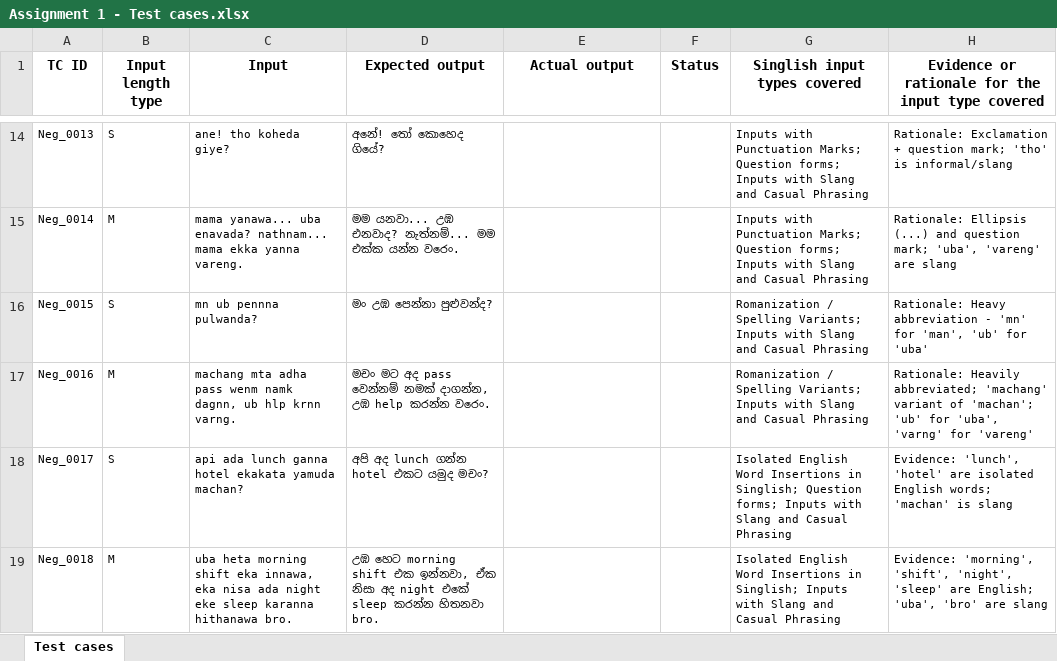
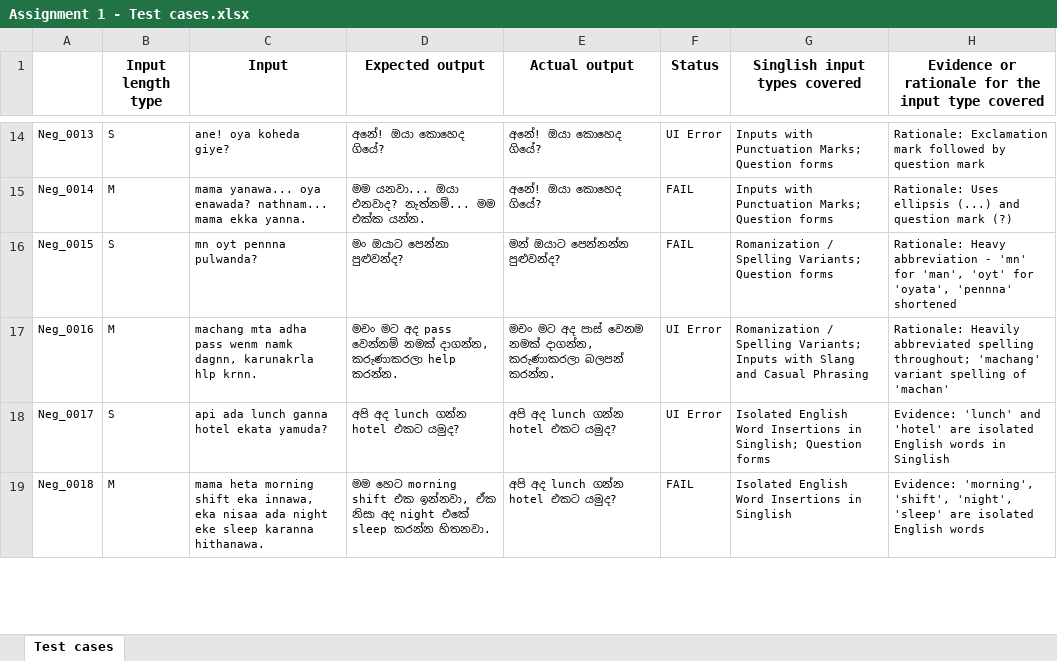
Before and after one commit to Sahan2002-cmd/IT3010-ASSIGNEMENT_01, an Excel workbook: test_automation/Assignment 1 - Test cases.xlsx, sheet Test cases, drawn as a sheet; only a part is shown, gaps mark what is left out; values as stored, in another font and other column widths than the file's, no borders; the diff covers the shown part only; the diff names each change by its address in the sheet, - before the commit and + after, or states it on an @@ line.

Commit message:
Update test cases Excel file with new content

```diff
--- a/test_automation/Assignment 1 - Test cases.xlsx (sheet Test cases)
+++ b/test_automation/Assignment 1 - Test cases.xlsx (sheet Test cases)
-A1 text colour: black
+A1 text colour: #FFFFFF
-C14 (Input): ane! tho koheda giye?
+C14 (Input): ane! oya koheda giye?
-D14 (Expected output): අනේ! තෝ කොහෙද ගියේ?
+D14 (Expected output): අනේ! ඔයා කොහෙද ගියේ?
-E14:E15 (Actual output): (empty)
+E14:E15 (Actual output): අනේ! ඔයා කොහෙද ගියේ?
-F14 (Status): (empty)
+F14 (Status): UI Error
-G14:G15 (Singlish input types covered): …Marks; Question forms; Inputs with Slang and Casual Phrasing
+G14:G15 (Singlish input types covered): …Marks; Question forms
-H14: Rationale: Exclamation + question mark; 'tho' is informal/slang
+H14: Rationale: Exclamation mark followed by question mark
-C15 (Input): mama yanawa... uba enavada? nathnam... mama ekka yanna vareng.
+C15 (Input): mama yanawa... oya enawada? nathnam... mama ekka yanna.
-D15 (Expected output): මම යනවා... උඹ එනවාද? නැත්නම්... මම එක්ක යන්න වරෙං.
+D15 (Expected output): මම යනවා... ඔයා එනවාද? නැත්නම්... මම එක්ක යන්න.
-F15:F16 (Status): (empty)
+F15:F16 (Status): FAIL
-H15: Rationale: Ellipsis (...) and question mark; 'uba', 'vareng' are slang
+H15: Rationale: Uses ellipsis (...) and question mark (?)
-C16 (Input): mn ub pennna pulwanda?
+C16 (Input): mn oyt pennna pulwanda?
-D16 (Expected output): මං උඹ පෙන්නා පුළුවන්ද?
+D16 (Expected output): මං ඔයාට පෙන්නා පුළුවන්ද?
-E16 (Actual output): (empty)
+E16 (Actual output): මන් ඔයාට පෙන්නන්න පුළුවන්ද?
-G16 (Singlish input types covered): …Spelling Variants; Inputs with Slang and Casual Phrasing
+G16 (Singlish input types covered): …Spelling Variants; Question forms
-H16: …for 'man', 'ub' for 'uba'
+H16: …for 'man', 'oyt' for 'oyata', 'pennna' shortened
-C17 (Input): …namk dagnn, ub hlp krnn varng.
+C17 (Input): …namk dagnn, karunakrla hlp krnn.
-D17 (Expected output): …නමක් දාගන්න, උඹ help කරන්න වරෙං.
+D17 (Expected output): …නමක් දාගන්න, කරුණාකරලා help කරන්න.
-E17 (Actual output): (empty)
+E17 (Actual output): මචං මට අද පාස් වෙනම නමක් දාගන්න, කරුණාකරලා බලපන් කරන්න.
-F17:F18 (Status): (empty)
+F17:F18 (Status): UI Error
-H17: Rationale: Heavily abbreviated; 'machang' variant of 'machan'; 'ub' for 'uba', 'varng' for 'vareng'
+H17: Rationale: Heavily abbreviated spelling throughout; 'machang' variant spelling of 'machan'
-C18 (Input): api ada lunch ganna hotel ekakata yamuda machan?
+C18 (Input): api ada lunch ganna hotel ekata yamuda?
-D18 (Expected output): අපි අද lunch ගන්න hotel එකට යමුද මචං?
+D18 (Expected output): අපි අද lunch ගන්න hotel එකට යමුද?
-E18:E19 (Actual output): (empty)
+E18:E19 (Actual output): අපි අද lunch ගන්න hotel එකට යමුද?
-G18 (Singlish input types covered): …Singlish; Question forms; Inputs with Slang and Casual Phrasing
+G18 (Singlish input types covered): …Singlish; Question forms
-H18: Evidence: 'lunch', 'hotel' are isolated English words; 'machan' is slang
+H18: Evidence: 'lunch' and 'hotel' are isolated English words in Singlish
-C19 (Input): uba heta morning shift eka innawa, eka nisa ada night eke sleep karanna hithanawa bro.
+C19 (Input): mama heta morning shift eka innawa, eka nisaa ada night eke sleep karanna hithanawa.
-D19 (Expected output): උඹ හෙට morning shift එක ඉන්නවා, ඒක නිසා අද night එකේ sleep කරන්න හිතනවා bro.
+D19 (Expected output): මම හෙට morning shift එක ඉන්නවා, ඒක නිසා අද night එකේ sleep කරන්න හිතනවා.
-F19 (Status): (empty)
+F19 (Status): FAIL
-G19 (Singlish input types covered): …Insertions in Singlish; Inputs with Slang and Casual Phrasing
+G19 (Singlish input types covered): …Insertions in Singlish
-H19: …'sleep' are English; 'uba', 'bro' are slang
+H19: …'sleep' are isolated English words
```
Also changed, not shown: 25 removed rows and 228 edited cells elsewhere in this sheet.
